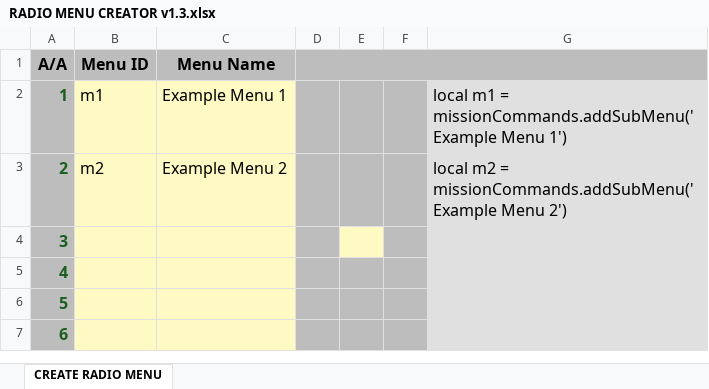
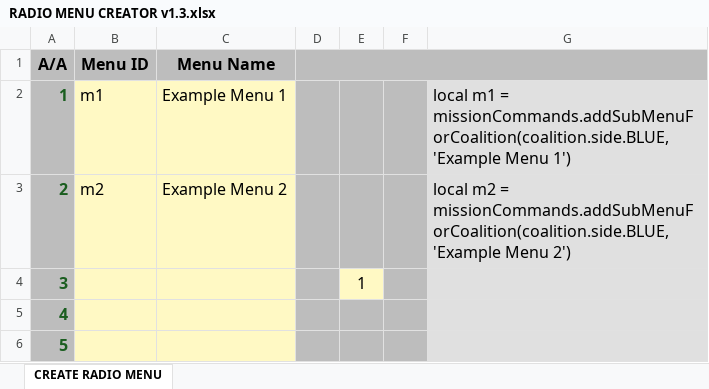
Before and after one commit to astrolavos1998/RADIO-MENU-CREATOR, an Excel workbook: RADIO MENU CREATOR v1.3.xlsx, sheet CREATE RADIO MENU, drawn as a sheet; only a part is shown; the shorter side is filled out with more unchanged rows; values as stored, in another font and other column widths than the file's, no borders; charts and pictures not drawn; the diff covers the shown part only; the diff names each change by its address in the sheet, - before the commit and + after, or states it on an @@ line.

```diff
--- a/RADIO MENU CREATOR v1.3.xlsx (sheet CREATE RADIO MENU)
+++ b/RADIO MENU CREATOR v1.3.xlsx (sheet CREATE RADIO MENU)
-G2: …m1 = missionCommands.addSubMenu('Example Menu 1')
+G2: …m1 = missionCommands.addSubMenuForCoalition(coalition.side.BLUE,'Example Menu 1')
-G3: …m2 = missionCommands.addSubMenu('Example Menu 2')
+G3: …m2 = missionCommands.addSubMenuForCoalition(coalition.side.BLUE,'Example Menu 2')
-E4: (empty)
+E4: 1
```
Also changed, not shown: 20 edited cells elsewhere in this sheet, hidden cells, charts or pictures, 7 other files.
